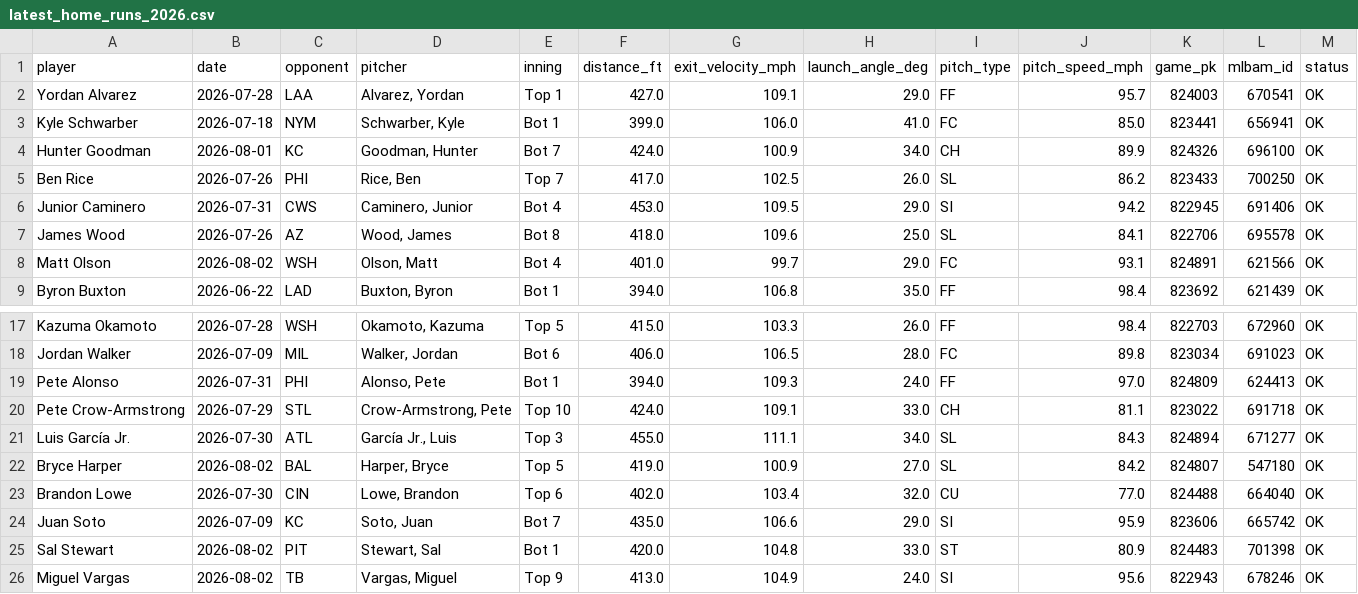
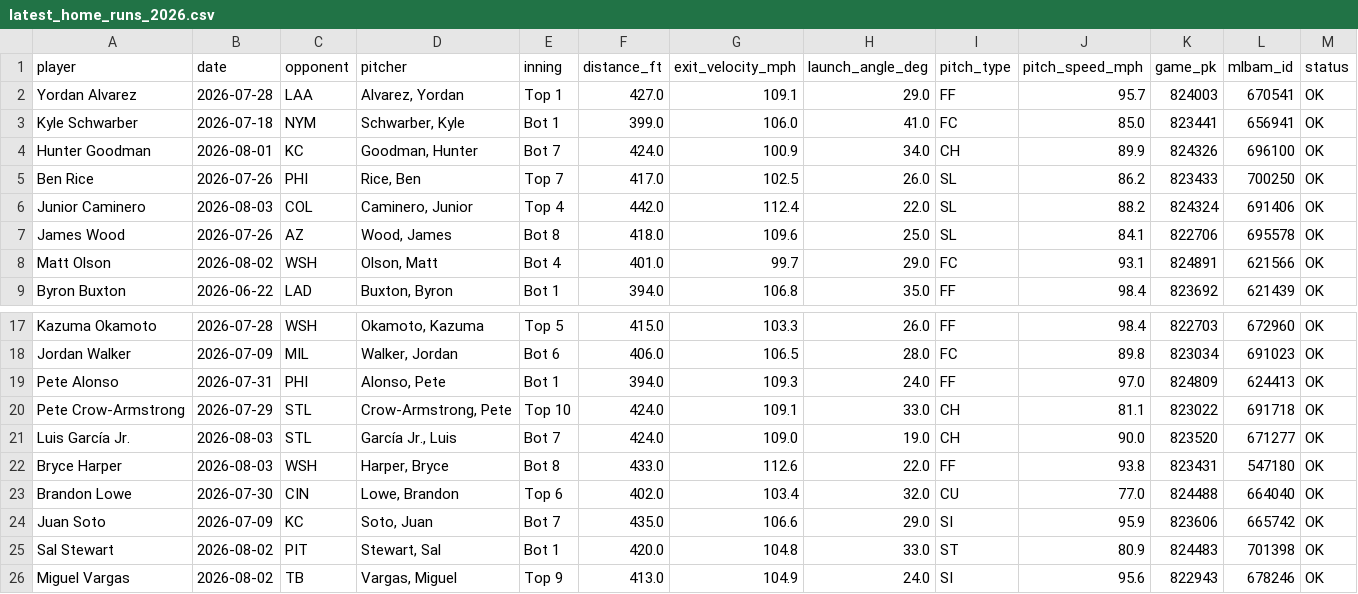
Before and after one commit to psumckoo/HRrecency, a CSV file: output/latest_home_runs_2026.csv, drawn as a sheet; only a part is shown, gaps mark what is left out.

```diff
--- a/output/latest_home_runs_2026.csv
+++ b/output/latest_home_runs_2026.csv
@@ -5,3 +5,3 @@ Hunter Goodman,2026-08-01,KC,"Goodman, Hunter",Bot 7,424.0,100.9,34.0,CH,89.9,82
 Ben Rice,2026-07-26,PHI,"Rice, Ben",Top 7,417.0,102.5,26.0,SL,86.2,823433,700250,OK
-Junior Caminero,2026-07-31,CWS,"Caminero, Junior",Bot 4,453.0,109.5,29.0,SI,94.2,822945,691406,OK
+Junior Caminero,2026-08-03,COL,"Caminero, Junior",Top 4,442.0,112.4,22.0,SL,88.2,824324,691406,OK
 James Wood,2026-07-26,AZ,"Wood, James",Bot 8,418.0,109.6,25.0,SL,84.1,822706,695578,OK
@@ -20,4 +20,4 @@ Pete Alonso,2026-07-31,PHI,"Alonso, Pete",Bot 1,394.0,109.3,24.0,FF,97.0,824809,
 Pete Crow-Armstrong,2026-07-29,STL,"Crow-Armstrong, Pete",Top 10,424.0,109.1,33.0,CH,81.1,823022,691718,OK
-Luis García Jr.,2026-07-30,ATL,"García Jr., Luis",Top 3,455.0,111.1,34.0,SL,84.3,824894,671277,OK
-Bryce Harper,2026-08-02,BAL,"Harper, Bryce",Top 5,419.0,100.9,27.0,SL,84.2,824807,547180,OK
+Luis García Jr.,2026-08-03,STL,"García Jr., Luis",Bot 7,424.0,109.0,19.0,CH,90.0,823520,671277,OK
+Bryce Harper,2026-08-03,WSH,"Harper, Bryce",Bot 8,433.0,112.6,22.0,FF,93.8,823431,547180,OK
 Brandon Lowe,2026-07-30,CIN,"Lowe, Brandon",Top 6,402.0,103.4,32.0,CU,77.0,824488,664040,OK
```
